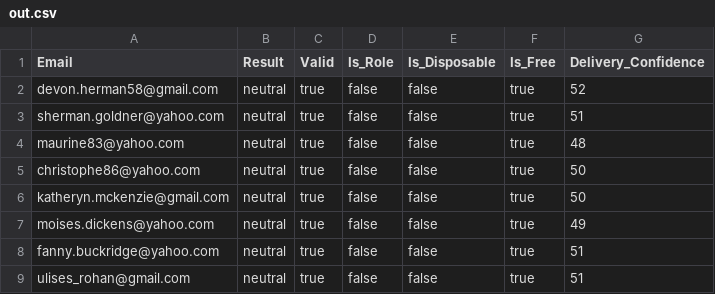
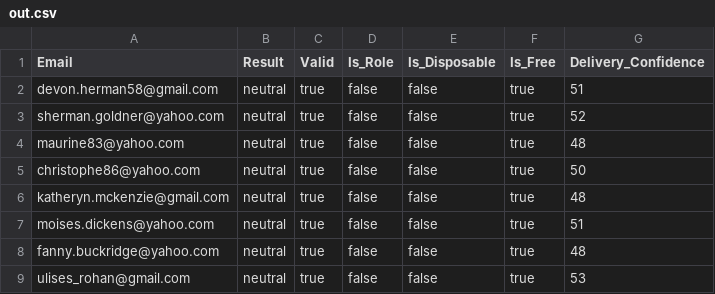
Before and after one commit to ZSamuels28/ASyncRecipientValidation, a CSV file: out.csv, drawn as a sheet.

Commit message:
Added more CSV validation

```diff
--- a/out.csv
+++ b/out.csv
@@ -1,9 +1,9 @@
 Email,Result,Valid,Is_Role,Is_Disposable,Is_Free,Delivery_Confidence
-devon.herman58@gmail.com,neutral,true,false,false,true,52
-sherman.goldner@yahoo.com,neutral,true,false,false,true,51
+devon.herman58@gmail.com,neutral,true,false,false,true,51
+sherman.goldner@yahoo.com,neutral,true,false,false,true,52
 maurine83@yahoo.com,neutral,true,false,false,true,48
 christophe86@yahoo.com,neutral,true,false,false,true,50
-katheryn.mckenzie@gmail.com,neutral,true,false,false,true,50
-moises.dickens@yahoo.com,neutral,true,false,false,true,49
-fanny.buckridge@yahoo.com,neutral,true,false,false,true,51
-ulises_rohan@gmail.com,neutral,true,false,false,true,51
+katheryn.mckenzie@gmail.com,neutral,true,false,false,true,48
+moises.dickens@yahoo.com,neutral,true,false,false,true,51
+fanny.buckridge@yahoo.com,neutral,true,false,false,true,48
+ulises_rohan@gmail.com,neutral,true,false,false,true,53
```
Also changed, not shown: 1 other file.
